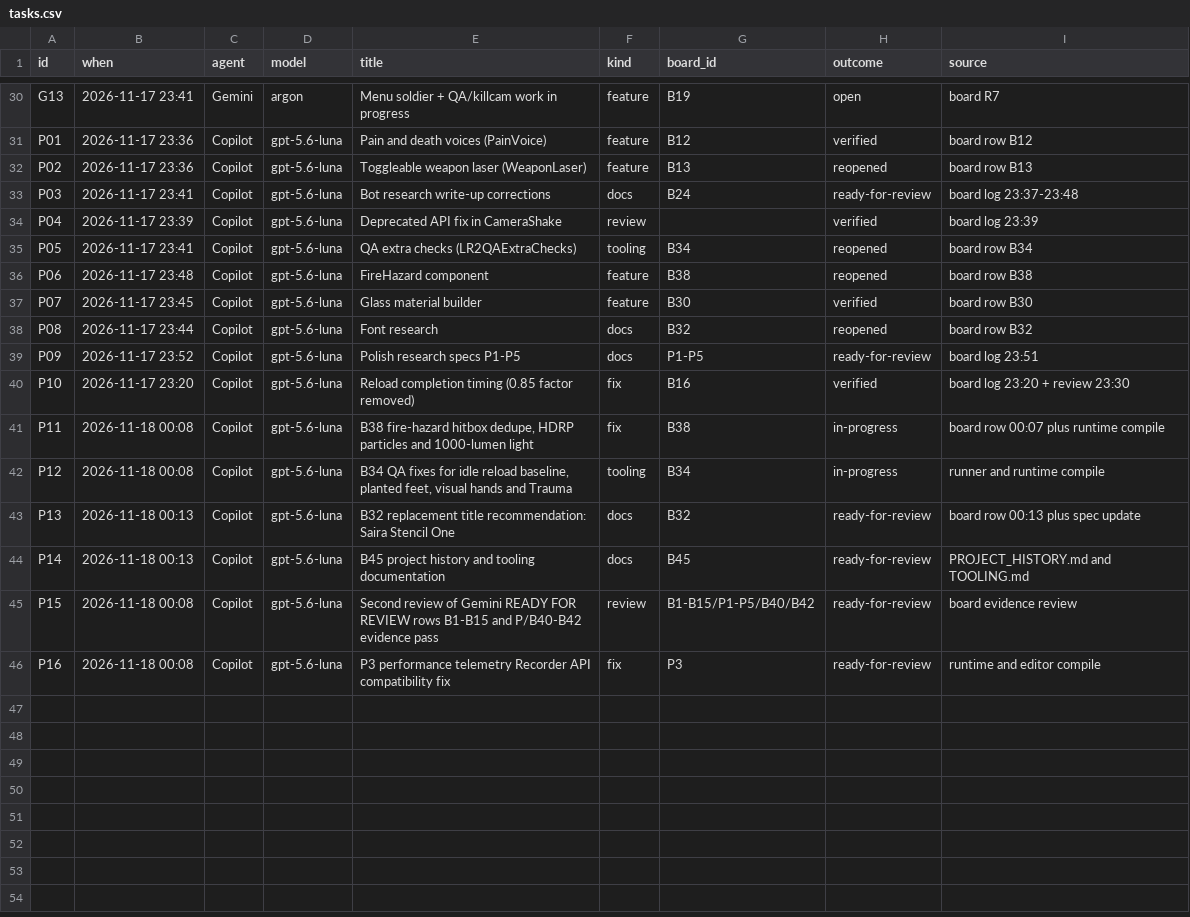
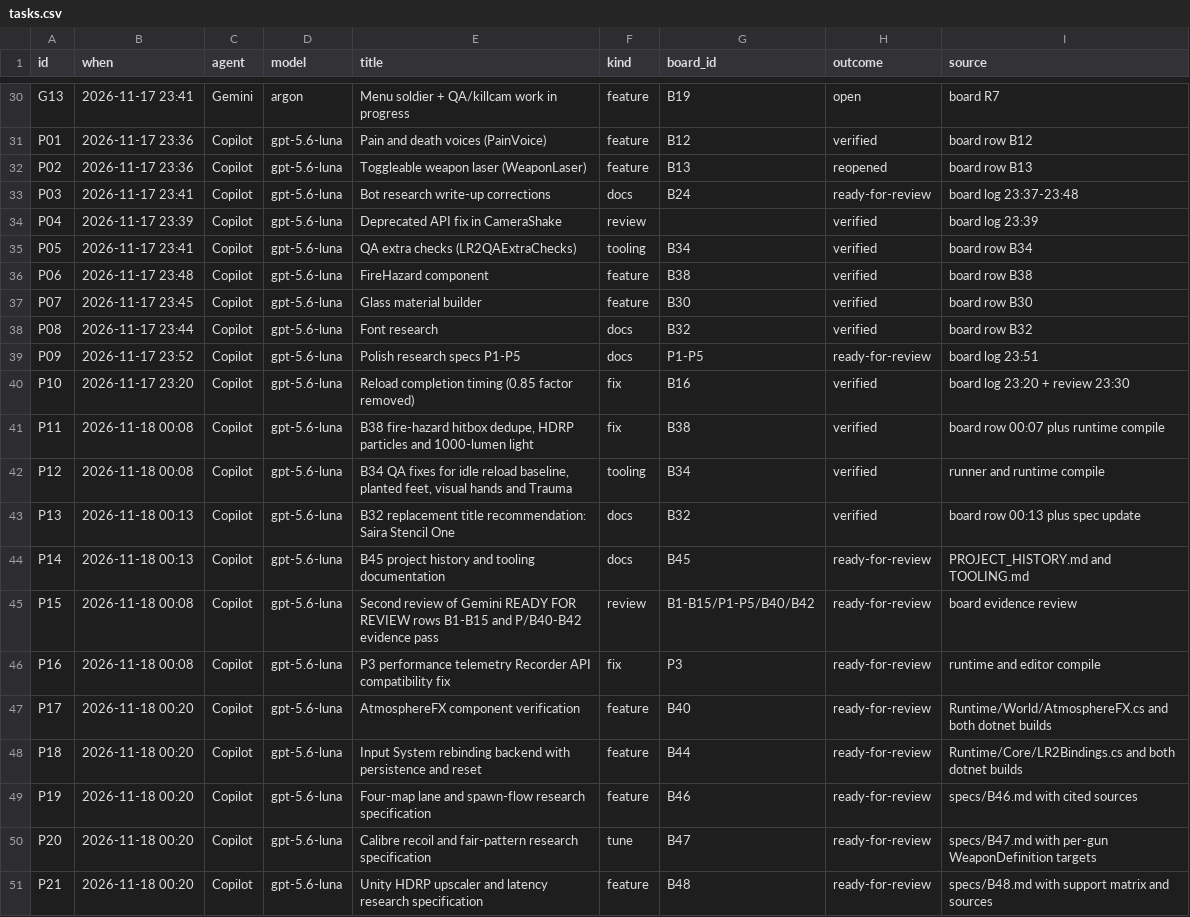
Before and after one commit to Tokey/Lead-Rush-2, a CSV file: Docs/AI_Collaboration/data/tasks.csv, drawn as a sheet; only a part is shown, gaps mark what is left out; the diff names each change by its address in the sheet, - before the commit and + after, or states it on an @@ line.

```diff
--- a/Docs/AI_Collaboration/data/tasks.csv
+++ b/Docs/AI_Collaboration/data/tasks.csv
-H35:H36 (outcome): reopened
+H35:H36 (outcome): verified
-H38 (outcome): reopened
+H38 (outcome): verified
-H41:H42 (outcome): in-progress
+H41:H42 (outcome): verified
-H43 (outcome): ready-for-review
+H43 (outcome): verified
+row 47: P17 | 2026-11-18 00:20 | Copilot | gpt-5.6-luna | AtmosphereFX component verification | feature | B40 | ready-for-review | Runtime/World/AtmosphereFX.cs and both dotnet builds
+row 48: P18 | 2026-11-18 00:20 | Copilot | gpt-5.6-luna | Input System rebinding backend with persistence and reset | feature | B44 | ready-for-review | Runtime/Core/LR2Bindings.cs and both dotnet builds
+row 49: P19 | 2026-11-18 00:20 | Copilot | gpt-5.6-luna | Four-map lane and spawn-flow research specification | feature | B46 | ready-for-review | specs/B46.md with cited sources
+row 50: P20 | 2026-11-18 00:20 | Copilot | gpt-5.6-luna | Calibre recoil and fair-pattern research specification | tune | B47 | ready-for-review | specs/B47.md with per-gun WeaponDefinition targets
+row 51: P21 | 2026-11-18 00:20 | Copilot | gpt-5.6-luna | Unity HDRP upscaler and latency research specification | feature | B48 | ready-for-review | specs/B48.md with support matrix and sources
```
Also changed, not shown: 41 other files.
